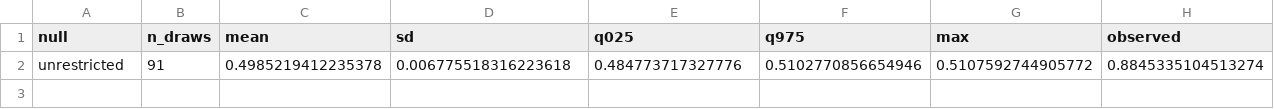
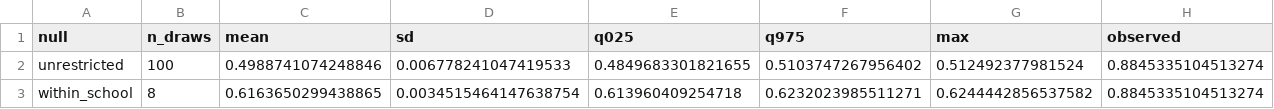
Before and after one commit to Qussai2026/article-1, a CSV file: round2/r2_tables/perm_summary.csv, drawn as a sheet; only a part is shown; removed rows and columns are numbered as before the commit, all else as after; rows hold the shown columns only; the diff names each change by its address in the sheet, - before the commit and + after, or states it on an @@ line.

Commit message:
Round-2 results snapshot 2026-10-01T20:58:12Z from code 49d81db

```diff
--- a/round2/r2_tables/perm_summary.csv
+++ b/round2/r2_tables/perm_summary.csv
-row 2: unrestricted | 91 | 0.4985219412235378 | 0.006775518316223618 | 0.484773717327776 | 0.5102770856654946 | 0.5107592744905772 | 0.8845335104513274
+row 2: unrestricted | 100 | 0.4988741074248846 | 0.006778241047419533 | 0.4849683301821655 | 0.5103747267956402 | 0.512492377981524 | 0.8845335104513274
+row 3: within_school | 8 | 0.6163650299438865 | 0.0034515464147638754 | 0.613960409254718 | 0.6232023985511271 | 0.6244442856537582 | 0.8845335104513274
```
Also changed, not shown: 5 other files.
